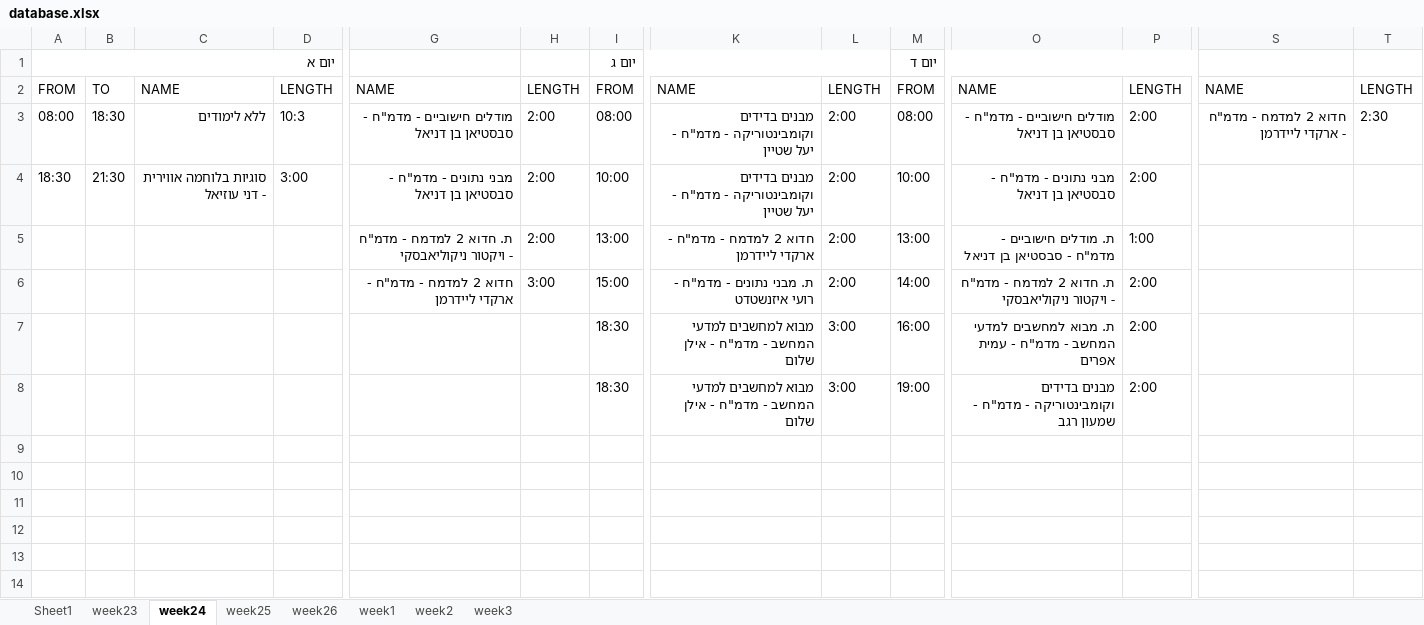
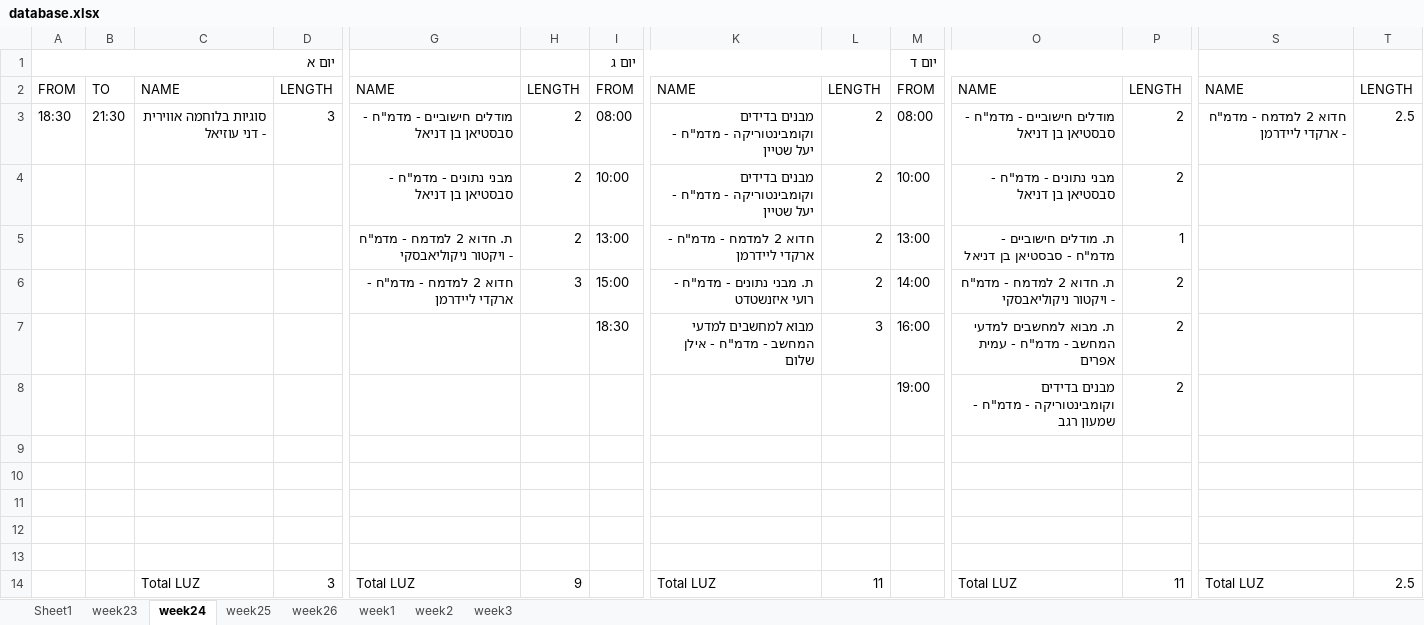
Before and after one commit to avivdro/autoCal, an Excel workbook: database.xlsx, sheet week24, drawn as a sheet; only a part is shown, gaps mark what is left out; values as stored, in another font and other column widths than the file's, no cell formats; addresses are those after the commit; rows hold the shown columns only; the diff names each change by its address in the sheet, - before the commit and + after, or states it on an @@ line.

```diff
--- a/database.xlsx (sheet week24)
+++ b/database.xlsx (sheet week24)
-A3: 08:00
+A3: 18:30
-B3: 18:30
+B3: 21:30
-C3: ללא לימודים
+C3: סוגיות בלוחמה אווירית - דני עוזיאל
-D3: 10:3
+D3: 3
-H3:H5: 2:00
+H3:H5: 2
-L3:L6: 2:00
+L3:L6: 2
-P3:P4: 2:00
+P3:P4: 2
-T3: 2:30
+T3: 2.5
-A4: 18:30
+A4: (empty)
-B4: 21:30
+B4: (empty)
-C4: סוגיות בלוחמה אווירית - דני עוזיאל
+C4: (empty)
-D4: 3:00
+D4: (empty)
-P5: 1:00
+P5: 1
-H6: 3:00
+H6: 3
-P6:P7: 2:00
+P6:P7: 2
-L7: 3:00
+L7: 3
+row 8:  |  |  |  |  |  |  |  |  | 19:00 | מבנים בדידים וקומבינטוריקה - מדמ"ח - שמעון רגב | 2
-row 9:  |  |  |  |  |  | 18:30 | מבוא למחשבים למדעי המחשב - מדמ"ח - אילן שלום | 3:00 | 19:00 | מבנים בדידים וקומבינטוריקה - מדמ"ח - שמעון רגב | 2:00
+row 9: (empty)
+row 10: (empty)
+row 11: (empty)
+row 12: (empty)
+row 13: (empty)
+row 14:  |  | Total LUZ | 3 | Total LUZ | 9 |  | Total LUZ | 11 |  | Total LUZ | 11 | Total LUZ | 2.5
```
Also changed, not shown: sheet Sheet1, sheet week25, sheet week23, sheet week1, sheet week26, sheet week2, 1 more sheet, cell formats, 2 other files.
